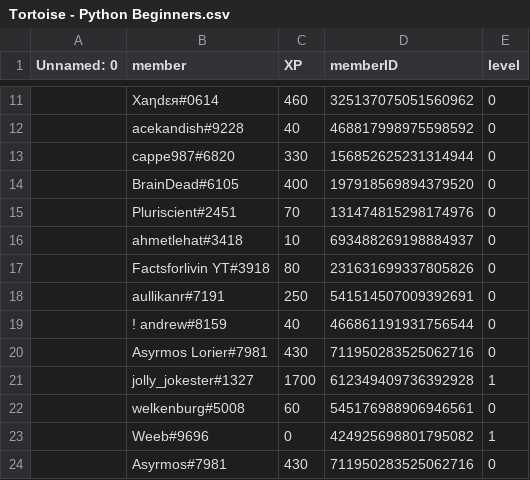
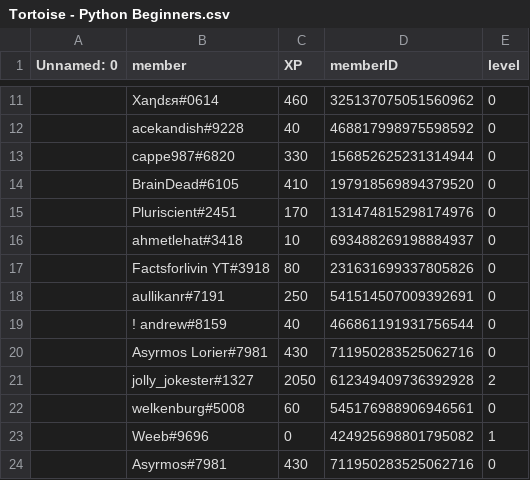
Before and after one commit to fwizzz/Ritsu, a CSV file: ServerXpSystem/Tortoise - Python Beginners.csv, drawn as a sheet; only a part is shown, gaps mark what is left out; the diff covers the shown part only.

```diff
--- a/ServerXpSystem/Tortoise - Python Beginners.csv
+++ b/ServerXpSystem/Tortoise - Python Beginners.csv
@@ -13,4 +13,4 @@ Unnamed: 0,member,XP,memberID,level
 ,cappe987#6820,330,156852625231314944,0
-,BrainDead#6105,400,197918569894379520,0
-,Pluriscient#2451,70,131474815298174976,0
+,BrainDead#6105,410,197918569894379520,0
+,Pluriscient#2451,170,131474815298174976,0
 ,ahmetlehat#3418,10,693488269198884937,0
@@ -20,3 +20,3 @@ Unnamed: 0,member,XP,memberID,level
 ,Asyrmos Lorier#7981,430,711950283525062716,0
-,jolly_jokester#1327,1700,612349409736392928,1
+,jolly_jokester#1327,2050,612349409736392928,2
 ,welkenburg#5008,60,545176988906946561,0
```
Also changed, not shown: 13 added rows and 8 edited cells elsewhere in this file, ServerXpSystem/Dream & meme.csv, ServerXpSystem/discord.py.csv, 2 other files.
